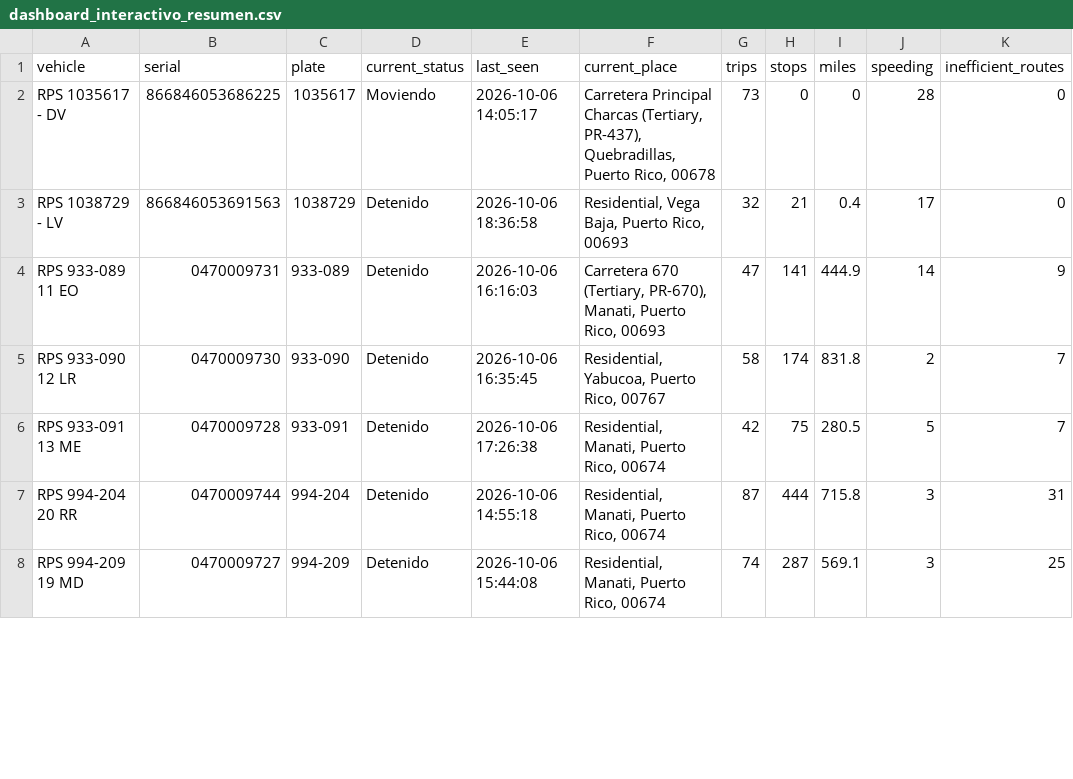
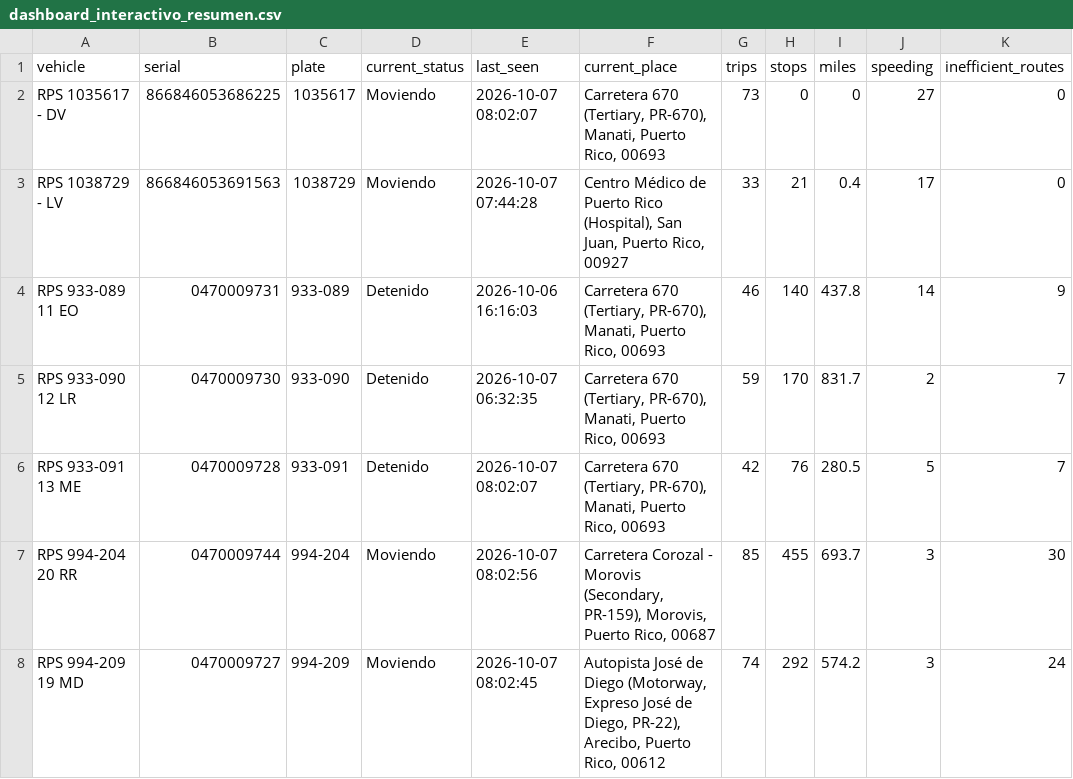
Before and after one commit to epac-hub/rps, a CSV file: dashboard_interactivo_resumen.csv, drawn as a sheet; only a part is shown; the diff covers the shown part only; the diff names each change by its address in the sheet, - before the commit and + after, or states it on an @@ line.

```diff
--- a/dashboard_interactivo_resumen.csv
+++ b/dashboard_interactivo_resumen.csv
-E2 (last_seen): 2026-10-06 14:05:17
+E2 (last_seen): 2026-10-07 08:02:07
-F2 (current_place): Carretera Principal Charcas (Tertiary, PR-437), Quebradillas, Puerto Rico, 00678
+F2 (current_place): Carretera 670 (Tertiary, PR-670), Manati, Puerto Rico, 00693
-J2 (speeding): 28
+J2 (speeding): 27
-D3 (current_status): Detenido
+D3 (current_status): Moviendo
-E3 (last_seen): 2026-10-06 18:36:58
+E3 (last_seen): 2026-10-07 07:44:28
-F3 (current_place): Residential, Vega Baja, Puerto Rico, 00693
+F3 (current_place): Centro Médico de Puerto Rico (Hospital), San Juan, Puerto Rico, 00927
-G3 (trips): 32
+G3 (trips): 33
-G4 (trips): 47
+G4 (trips): 46
-H4 (stops): 141
+H4 (stops): 140
-I4 (miles): 444.9
+I4 (miles): 437.8
-E5 (last_seen): 2026-10-06 16:35:45
+E5 (last_seen): 2026-10-07 06:32:35
-F5 (current_place): Residential, Yabucoa, Puerto Rico, 00767
+F5 (current_place): Carretera 670 (Tertiary, PR-670), Manati, Puerto Rico, 00693
-G5 (trips): 58
+G5 (trips): 59
-H5 (stops): 174
+H5 (stops): 170
-I5 (miles): 831.8
+I5 (miles): 831.7
-E6 (last_seen): 2026-10-06 17:26:38
+E6 (last_seen): 2026-10-07 08:02:07
-F6 (current_place): Residential, Manati, Puerto Rico, 00674
+F6 (current_place): Carretera 670 (Tertiary, PR-670), Manati, Puerto Rico, 00693
-H6 (stops): 75
+H6 (stops): 76
-D7:D8 (current_status): Detenido
+D7:D8 (current_status): Moviendo
-E7 (last_seen): 2026-10-06 14:55:18
+E7 (last_seen): 2026-10-07 08:02:56
-F7 (current_place): Residential, Manati, Puerto Rico, 00674
+F7 (current_place): Carretera Corozal - Morovis (Secondary, PR-159), Morovis, Puerto Rico, 00687
-G7 (trips): 87
+G7 (trips): 85
-H7 (stops): 444
+H7 (stops): 455
-I7 (miles): 715.8
+I7 (miles): 693.7
-K7 (inefficient_routes): 31
+K7 (inefficient_routes): 30
-E8 (last_seen): 2026-10-06 15:44:08
+E8 (last_seen): 2026-10-07 08:02:45
-F8 (current_place): Residential, Manati, Puerto Rico, 00674
+F8 (current_place): Autopista José de Diego (Motorway, Expreso José de Diego, PR-22), Arecibo, Puerto Rico, 00612
-H8 (stops): 287
+H8 (stops): 292
-I8 (miles): 569.1
+I8 (miles): 574.2
-K8 (inefficient_routes): 25
+K8 (inefficient_routes): 24
```
Also changed, not shown: 17 edited cells elsewhere in this file, dashboard_interactivo_rutas.csv, 2 other files.
